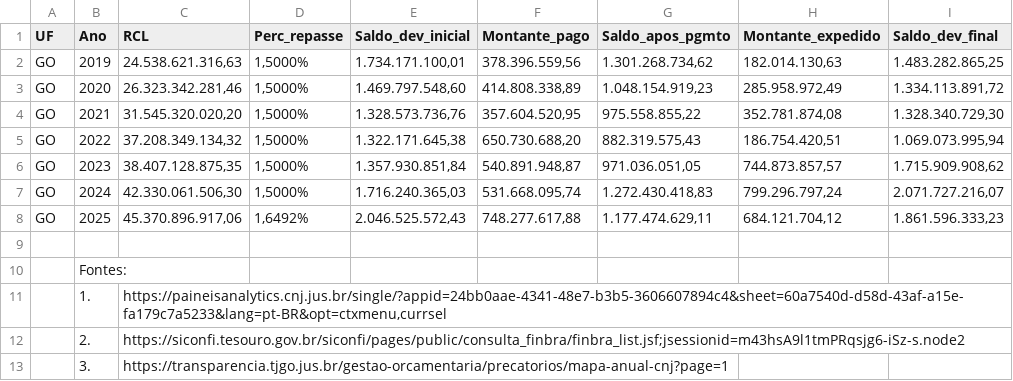
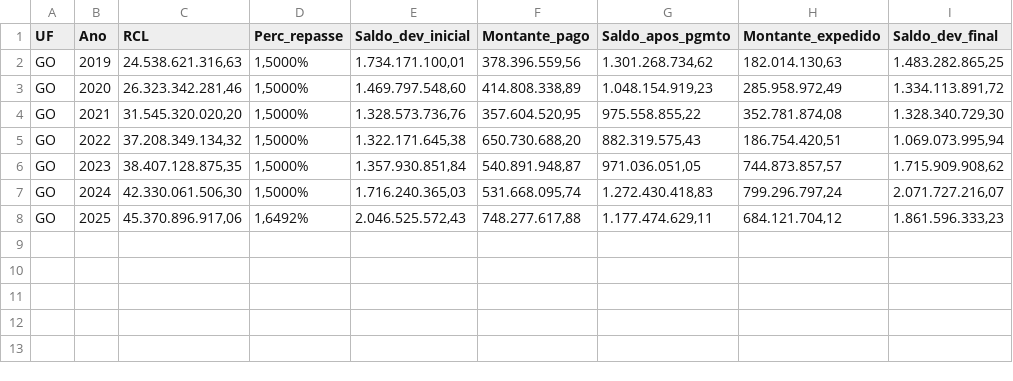
Before and after one commit to senasnelson/Base_precatorio_cnj, a CSV file: DatasetGO 2019-2025 (4).csv, drawn as a sheet; the diff names each change by its address in the sheet, - before the commit and + after, or states it on an @@ line.

Commit message:
Update DatasetGO 2019-2025 (4).csv

```diff
--- a/DatasetGO 2019-2025 (4).csv
+++ b/DatasetGO 2019-2025 (4).csv
-row 9: (empty)
-row 10:  | Fontes:
-row 11:  | 1. | https://paineisanalytics.cnj.jus.br/single/?appid=24bb0aae-4341-48e7-b3b5-3606607894c4&sheet=60a7540d-d58d-43af-a15e-fa179c7a5233&lang=pt-BR&opt=ctxmenu,currsel
-row 12:  | 2. | https://siconfi.tesouro.gov.br/siconfi/pages/public/consulta_finbra/finbra_list.jsf;jsessionid=m43hsA9l1tmPRqsjg6-iSz-s.node2
-row 13:  | 3. | https://transparencia.tjgo.jus.br/gestao-orcamentaria/precatorios/mapa-anual-cnj?page=1
```
